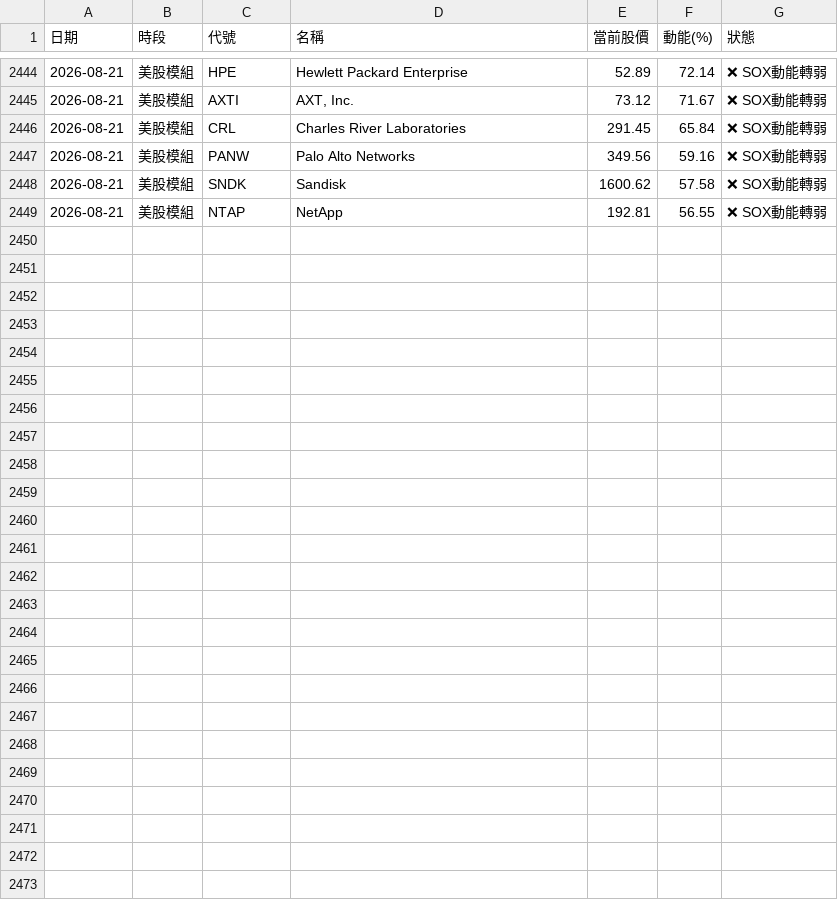
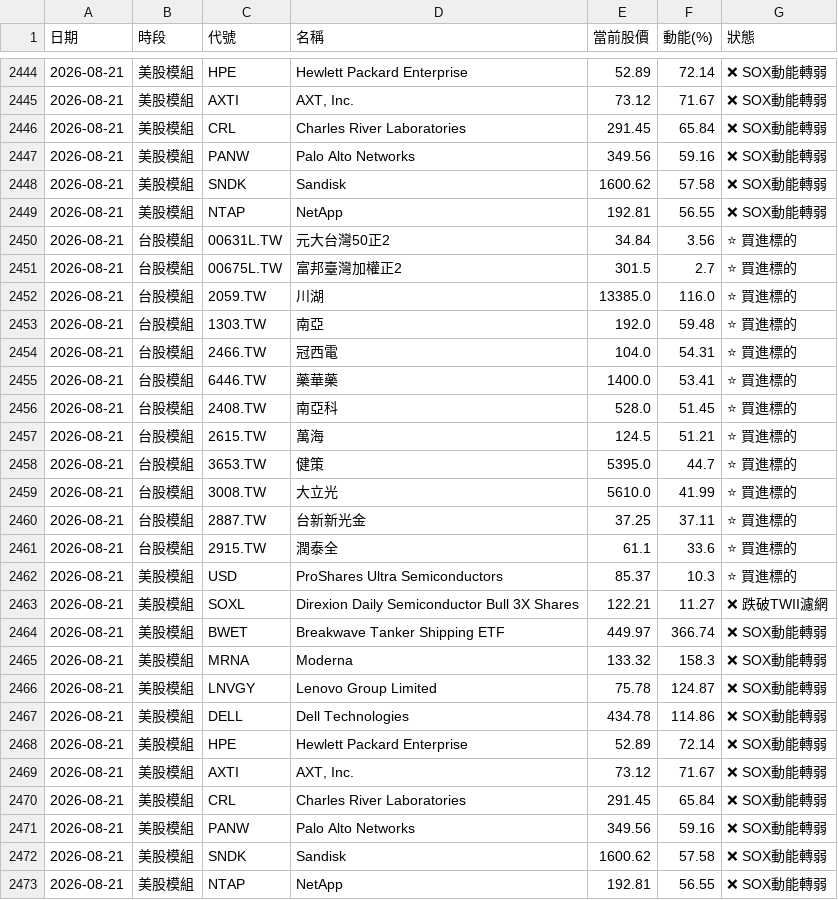
Before and after one commit to ainsliemile/TW_daily_stock, a CSV file: master_historical_data.csv, drawn as a sheet; only a part is shown, gaps mark what is left out; the diff names each change by its address in the sheet, - before the commit and + after, or states it on an @@ line.

```diff
--- a/master_historical_data.csv
+++ b/master_historical_data.csv
+row 2450: 2026-08-21 | 台股模組 | 00631L.TW | 元大台灣50正2 | 34.84 | 3.56 | ⭐ 買進標的
+row 2451: 2026-08-21 | 台股模組 | 00675L.TW | 富邦臺灣加權正2 | 301.5 | 2.7 | ⭐ 買進標的
+row 2452: 2026-08-21 | 台股模組 | 2059.TW | 川湖 | 13385.0 | 116.0 | ⭐ 買進標的
+row 2453: 2026-08-21 | 台股模組 | 1303.TW | 南亞 | 192.0 | 59.48 | ⭐ 買進標的
+row 2454: 2026-08-21 | 台股模組 | 2466.TW | 冠西電 | 104.0 | 54.31 | ⭐ 買進標的
+row 2455: 2026-08-21 | 台股模組 | 6446.TW | 藥華藥 | 1400.0 | 53.41 | ⭐ 買進標的
+row 2456: 2026-08-21 | 台股模組 | 2408.TW | 南亞科 | 528.0 | 51.45 | ⭐ 買進標的
+row 2457: 2026-08-21 | 台股模組 | 2615.TW | 萬海 | 124.5 | 51.21 | ⭐ 買進標的
+row 2458: 2026-08-21 | 台股模組 | 3653.TW | 健策 | 5395.0 | 44.7 | ⭐ 買進標的
+row 2459: 2026-08-21 | 台股模組 | 3008.TW | 大立光 | 5610.0 | 41.99 | ⭐ 買進標的
+row 2460: 2026-08-21 | 台股模組 | 2887.TW | 台新新光金 | 37.25 | 37.11 | ⭐ 買進標的
+row 2461: 2026-08-21 | 台股模組 | 2915.TW | 潤泰全 | 61.1 | 33.6 | ⭐ 買進標的
+row 2462: 2026-08-21 | 美股模組 | USD | ProShares Ultra Semiconductors | 85.37 | 10.3 | ⭐ 買進標的
+row 2463: 2026-08-21 | 美股模組 | SOXL | Direxion Daily Semiconductor Bull 3X Shares | 122.21 | 11.27 | ❌ 跌破TWII濾網
+row 2464: 2026-08-21 | 美股模組 | BWET | Breakwave Tanker Shipping ETF | 449.97 | 366.74 | ❌ SOX動能轉弱
+row 2465: 2026-08-21 | 美股模組 | MRNA | Moderna | 133.32 | 158.3 | ❌ SOX動能轉弱
+row 2466: 2026-08-21 | 美股模組 | LNVGY | Lenovo Group Limited | 75.78 | 124.87 | ❌ SOX動能轉弱
+row 2467: 2026-08-21 | 美股模組 | DELL | Dell Technologies | 434.78 | 114.86 | ❌ SOX動能轉弱
+row 2468: 2026-08-21 | 美股模組 | HPE | Hewlett Packard Enterprise | 52.89 | 72.14 | ❌ SOX動能轉弱
+row 2469: 2026-08-21 | 美股模組 | AXTI | AXT, Inc. | 73.12 | 71.67 | ❌ SOX動能轉弱
+row 2470: 2026-08-21 | 美股模組 | CRL | Charles River Laboratories | 291.45 | 65.84 | ❌ SOX動能轉弱
+row 2471: 2026-08-21 | 美股模組 | PANW | Palo Alto Networks | 349.56 | 59.16 | ❌ SOX動能轉弱
+row 2472: 2026-08-21 | 美股模組 | SNDK | Sandisk | 1600.62 | 57.58 | ❌ SOX動能轉弱
+row 2473: 2026-08-21 | 美股模組 | NTAP | NetApp | 192.81 | 56.55 | ❌ SOX動能轉弱
```
Also changed, not shown: 2 other files.
